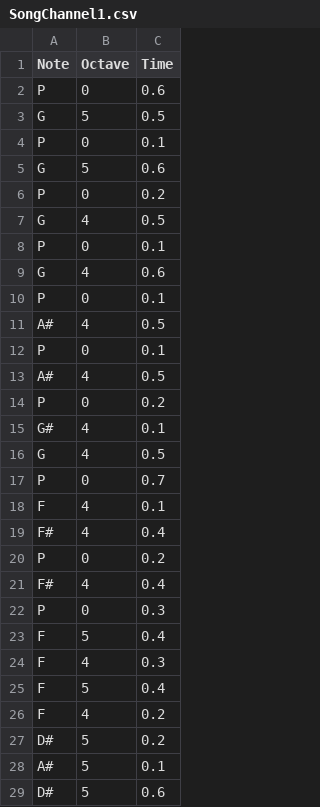
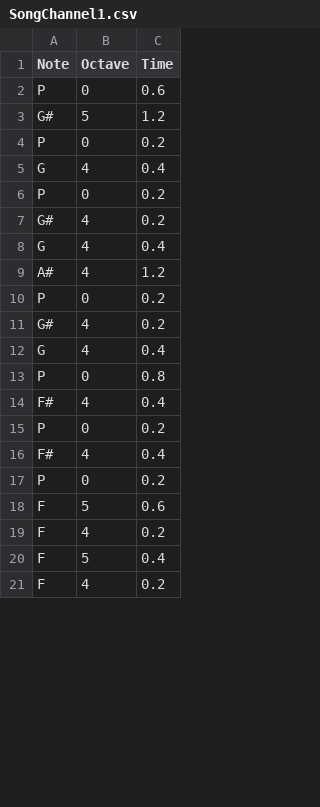
Before and after one commit to PovilasKu/Signals-and-systems-project-group-9, a CSV file: SongChannel1.csv, drawn as a sheet; only a part is shown; the diff covers the shown part only.

```diff
--- a/SongChannel1.csv
+++ b/SongChannel1.csv
@@ -2,18 +2,13 @@ Note,Octave,Time
 P,0,0.6
-G,5,0.5
-P,0,0.1
-G,5,0.6
+G#,5,1.2
 P,0,0.2
-G,4,0.5
-P,0,0.1
-G,4,0.6
-P,0,0.1
-A#,4,0.5
-P,0,0.1
-A#,4,0.5
+G,4,0.4
 P,0,0.2
-G#,4,0.1
-G,4,0.5
-P,0,0.7
-F,4,0.1
+G#,4,0.2
+G,4,0.4
+A#,4,1.2
+P,0,0.2
+G#,4,0.2
+G,4,0.4
+P,0,0.8
 F#,4,0.4
@@ -21,9 +16,6 @@ P,0,0.2
 F#,4,0.4
-P,0,0.3
-F,5,0.4
-F,4,0.3
+P,0,0.2
+F,5,0.6
+F,4,0.2
 F,5,0.4
 F,4,0.2
-D#,5,0.2
-A#,5,0.1
-D#,5,0.6
```
Also changed, not shown: 3 added rows, 5 removed rows and 2 edited cells elsewhere in this file, SongChannel2.csv, 4 other files.
